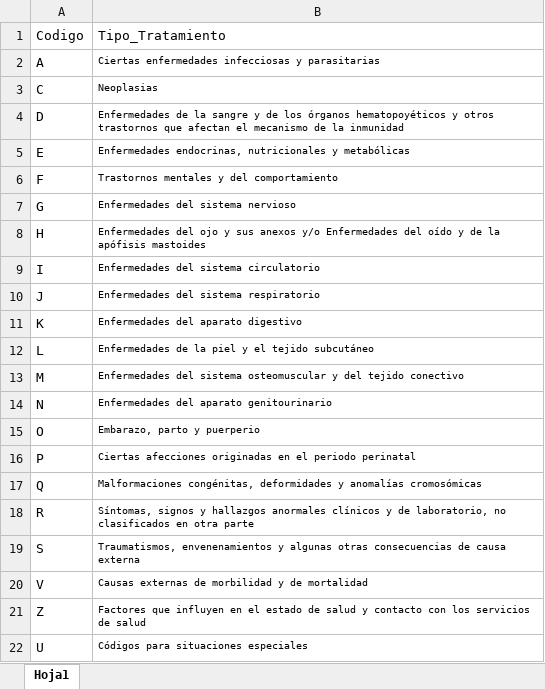
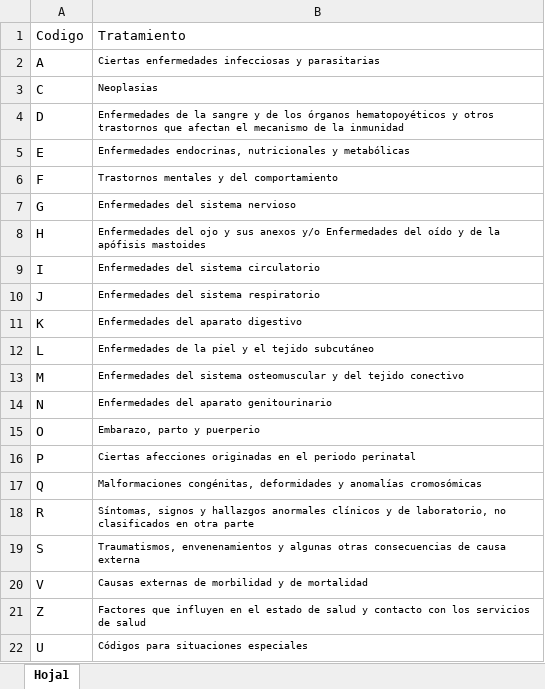
Before and after one commit to cepruai/Lab_2020_DEIS, an Excel workbook: Enfermedades.xlsx, sheet Hoja1, drawn as a sheet; values as stored, in another font and other column widths than the file's, no borders; the diff names each change by its address in the sheet, - before the commit and + after, or states it on an @@ line.

```diff
--- a/Enfermedades.xlsx (sheet Hoja1)
+++ b/Enfermedades.xlsx (sheet Hoja1)
-B1: Tipo_Tratamiento
+B1: Tratamiento
```
